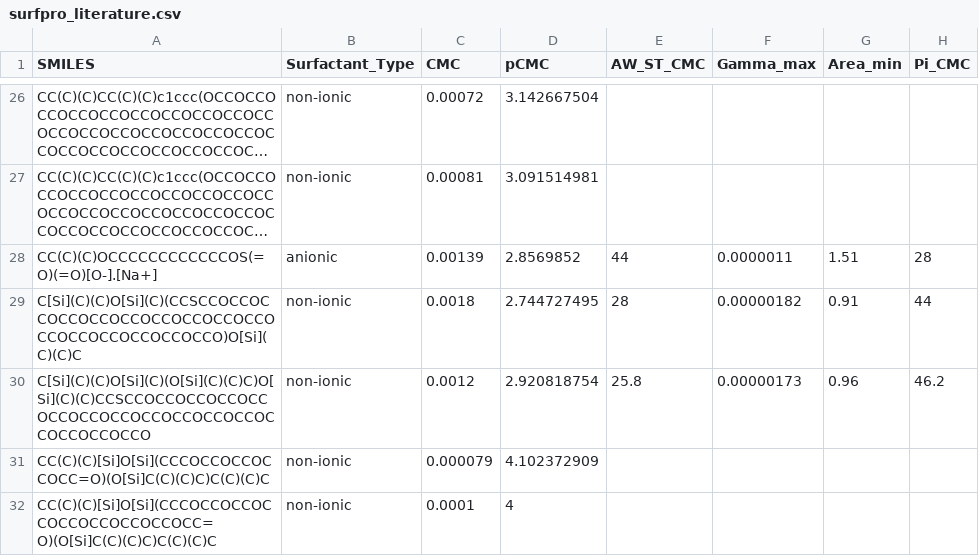
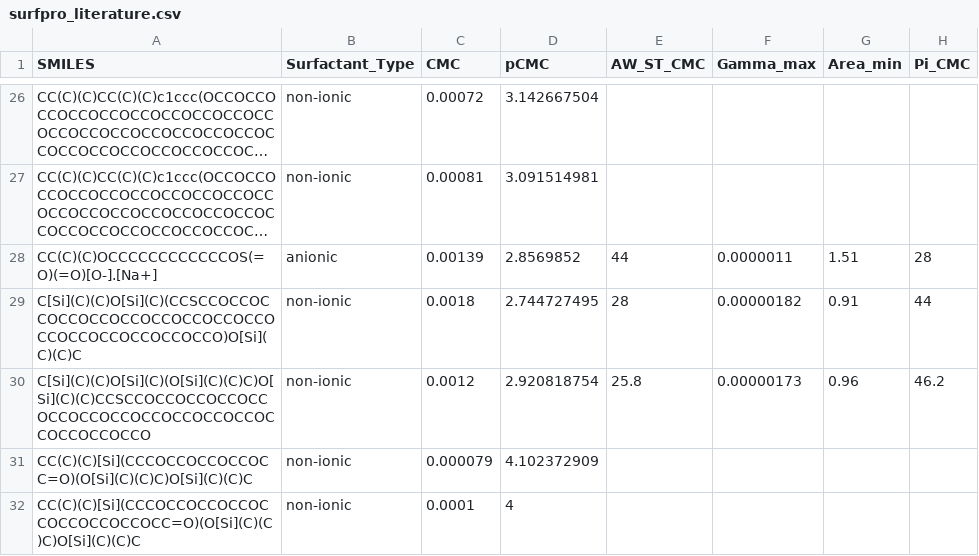
Before and after one commit to BigChemistry-RobotLab/SurfPro, a CSV file: data/surfpro_literature.csv, drawn as a sheet; only a part is shown, gaps mark what is left out; long unchanged cells end in …; the diff covers the shown part only; the diff names each change by its address in the sheet, - before the commit and + after, or states it on an @@ line.

```diff
--- a/data/surfpro_literature.csv
+++ b/data/surfpro_literature.csv
-A31 (SMILES): CC(C)(C)[Si]O[Si](CCCOCCOCCOCCOCC=O)(O[Si]C(C)(C)C)C(C)(C)C
+A31 (SMILES): CC(C)(C)[Si](CCCOCCOCCOCCOCC=O)(O[Si](C)(C)C)O[Si](C)(C)C
-A32 (SMILES): CC(C)(C)[Si]O[Si](CCCOCCOCCOCCOCCOCCOCCOCCOCC=O)(O[Si]C(C)(C)C)C(C)(C)C
+A32 (SMILES): CC(C)(C)[Si](CCCOCCOCCOCCOCCOCCOCCOCCOCC=O)(O[Si](C)(C)C)O[Si](C)(C)C
```
Also changed, not shown: 2 added rows, 3 removed rows and 3 edited cells elsewhere in this file.
